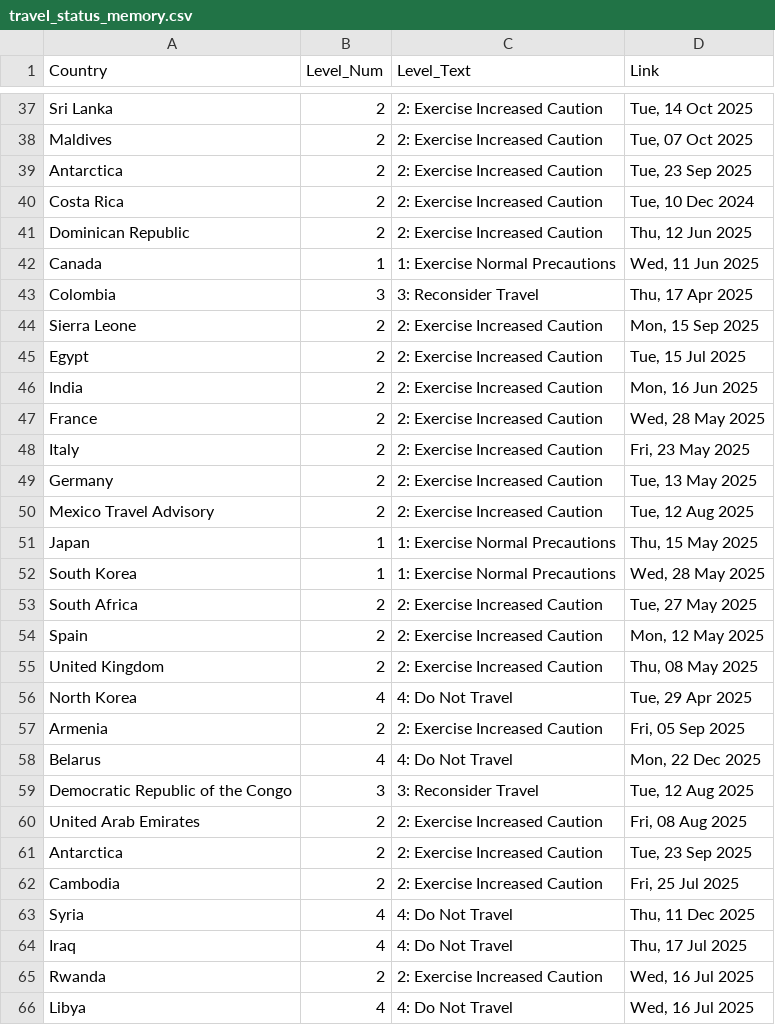
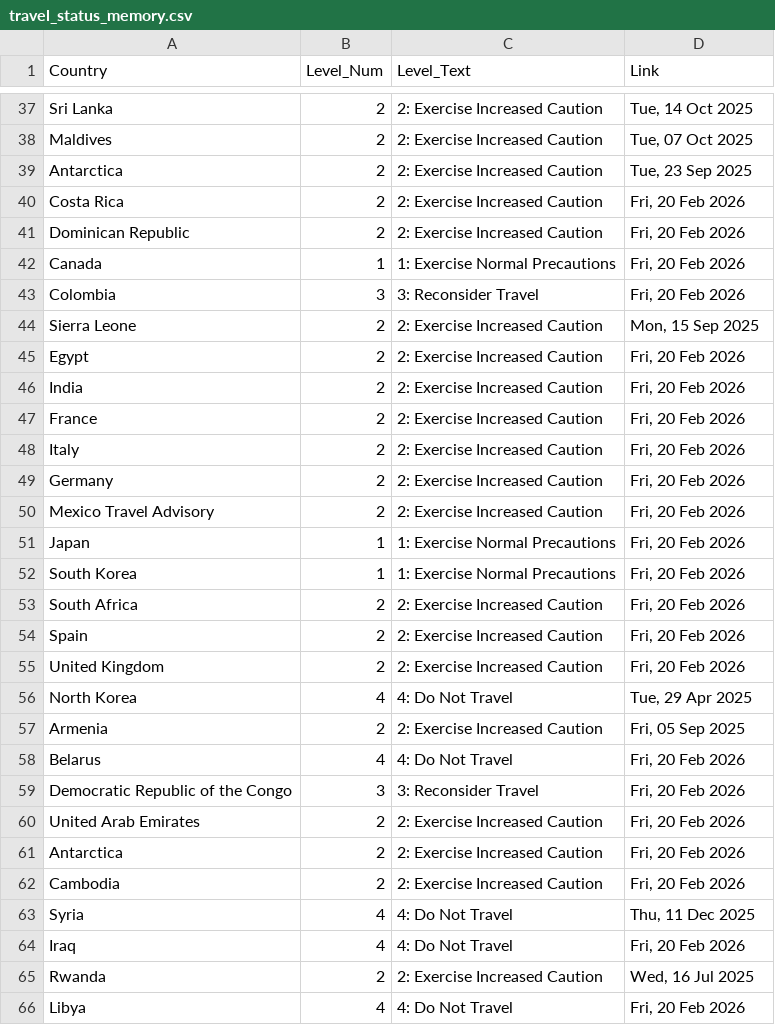
Before and after one commit to hyselee09-stack/ai-consul-bot, a CSV file: travel_status_memory.csv, drawn as a sheet; only a part is shown, gaps mark what is left out; the diff covers the shown part only.

```diff
--- a/travel_status_memory.csv
+++ b/travel_status_memory.csv
@@ -39,28 +39,28 @@ Maldives,2,2: Exercise Increased Caution,"Tue, 07 Oct 2025"
 Antarctica,2,2: Exercise Increased Caution,"Tue, 23 Sep 2025"
-Costa Rica,2,2: Exercise Increased Caution,"Tue, 10 Dec 2024"
-Dominican Republic,2,2: Exercise Increased Caution,"Thu, 12 Jun 2025"
-Canada,1,1: Exercise Normal Precautions,"Wed, 11 Jun 2025"
-Colombia,3,3: Reconsider Travel,"Thu, 17 Apr 2025"
+Costa Rica,2,2: Exercise Increased Caution,"Fri, 20 Feb 2026"
+Dominican Republic,2,2: Exercise Increased Caution,"Fri, 20 Feb 2026"
+Canada,1,1: Exercise Normal Precautions,"Fri, 20 Feb 2026"
+Colombia,3,3: Reconsider Travel,"Fri, 20 Feb 2026"
 Sierra Leone,2,2: Exercise Increased Caution,"Mon, 15 Sep 2025"
-Egypt,2,2: Exercise Increased Caution,"Tue, 15 Jul 2025"
-India,2,2: Exercise Increased Caution,"Mon, 16 Jun 2025"
-France,2,2: Exercise Increased Caution,"Wed, 28 May 2025"
-Italy,2,2: Exercise Increased Caution,"Fri, 23 May 2025"
-Germany,2,2: Exercise Increased Caution,"Tue, 13 May 2025"
-Mexico Travel Advisory,2,2: Exercise Increased Caution,"Tue, 12 Aug 2025"
-Japan,1,1: Exercise Normal Precautions,"Thu, 15 May 2025"
-South Korea,1,1: Exercise Normal Precautions,"Wed, 28 May 2025"
-South Africa,2,2: Exercise Increased Caution,"Tue, 27 May 2025"
-Spain,2,2: Exercise Increased Caution,"Mon, 12 May 2025"
-United Kingdom,2,2: Exercise Increased Caution,"Thu, 08 May 2025"
+Egypt,2,2: Exercise Increased Caution,"Fri, 20 Feb 2026"
+India,2,2: Exercise Increased Caution,"Fri, 20 Feb 2026"
+France,2,2: Exercise Increased Caution,"Fri, 20 Feb 2026"
+Italy,2,2: Exercise Increased Caution,"Fri, 20 Feb 2026"
+Germany,2,2: Exercise Increased Caution,"Fri, 20 Feb 2026"
+Mexico Travel Advisory,2,2: Exercise Increased Caution,"Fri, 20 Feb 2026"
+Japan,1,1: Exercise Normal Precautions,"Fri, 20 Feb 2026"
+South Korea,1,1: Exercise Normal Precautions,"Fri, 20 Feb 2026"
+South Africa,2,2: Exercise Increased Caution,"Fri, 20 Feb 2026"
+Spain,2,2: Exercise Increased Caution,"Fri, 20 Feb 2026"
+United Kingdom,2,2: Exercise Increased Caution,"Fri, 20 Feb 2026"
 North Korea,4,4: Do Not Travel,"Tue, 29 Apr 2025"
 Armenia,2,2: Exercise Increased Caution,"Fri, 05 Sep 2025"
-Belarus,4,4: Do Not Travel,"Mon, 22 Dec 2025"
-Democratic Republic of the Congo,3,3: Reconsider Travel,"Tue, 12 Aug 2025"
-United Arab Emirates,2,2: Exercise Increased Caution,"Fri, 08 Aug 2025"
-Antarctica,2,2: Exercise Increased Caution,"Tue, 23 Sep 2025"
-Cambodia,2,2: Exercise Increased Caution,"Fri, 25 Jul 2025"
+Belarus,4,4: Do Not Travel,"Fri, 20 Feb 2026"
+Democratic Republic of the Congo,3,3: Reconsider Travel,"Fri, 20 Feb 2026"
+United Arab Emirates,2,2: Exercise Increased Caution,"Fri, 20 Feb 2026"
+Antarctica,2,2: Exercise Increased Caution,"Fri, 20 Feb 2026"
+Cambodia,2,2: Exercise Increased Caution,"Fri, 20 Feb 2026"
 Syria,4,4: Do Not Travel,"Thu, 11 Dec 2025"
-Iraq,4,4: Do Not Travel,"Thu, 17 Jul 2025"
+Iraq,4,4: Do Not Travel,"Fri, 20 Feb 2026"
 Rwanda,2,2: Exercise Increased Caution,"Wed, 16 Jul 2025"
-Libya,4,4: Do Not Travel,"Wed, 16 Jul 2025"
+Libya,4,4: Do Not Travel,"Fri, 20 Feb 2026"
```
Also changed, not shown: 171 edited cells elsewhere in this file.
